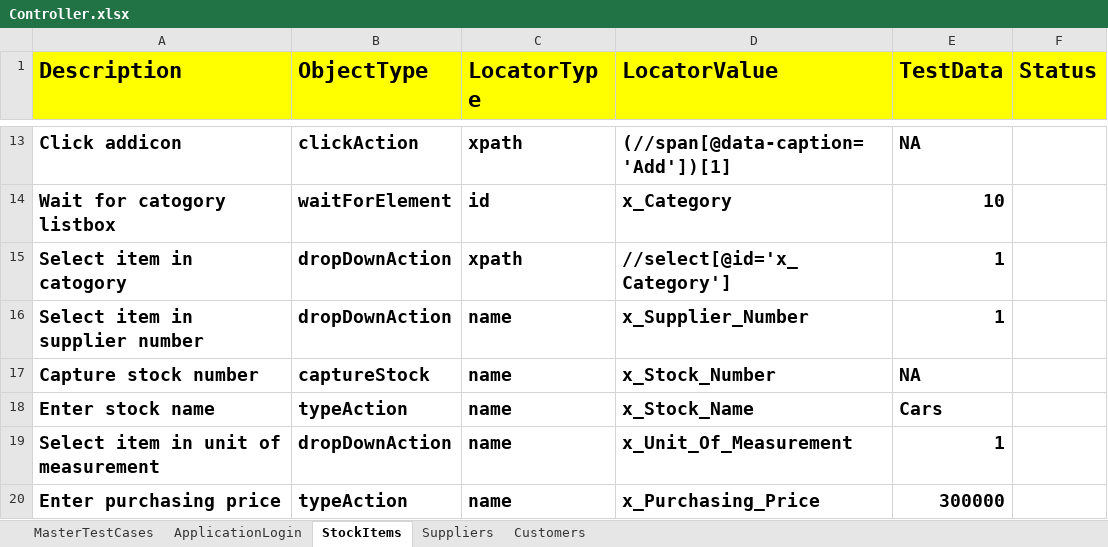
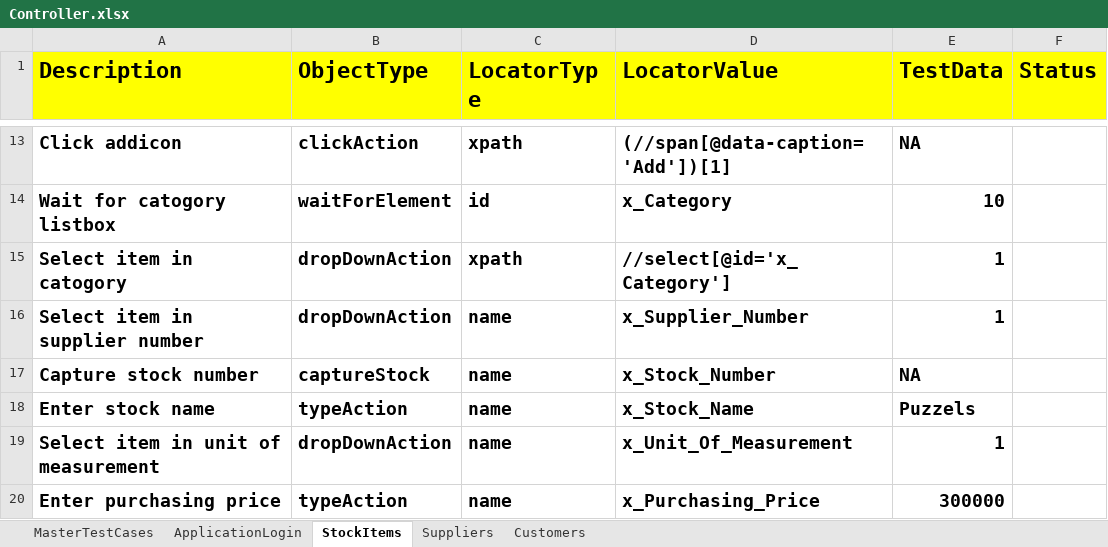
Before and after one commit to Meharunnisa143/HybridERPStock, an Excel workbook: FileInput/Controller.xlsx, sheet StockItems, drawn as a sheet; only a part is shown, gaps mark what is left out; values as stored, in another font and other column widths than the file's, no borders; the diff names each change by its address in the sheet, - before the commit and + after, or states it on an @@ line.

```diff
--- a/FileInput/Controller.xlsx (sheet StockItems)
+++ b/FileInput/Controller.xlsx (sheet StockItems)
-E18 (TestData): Cars
+E18 (TestData): Puzzels
```
Also changed, not shown: sheet Suppliers, sheet Customers, sheet MasterTestCases, FileOutput/HybridResults.xlsx, 4 other files.
